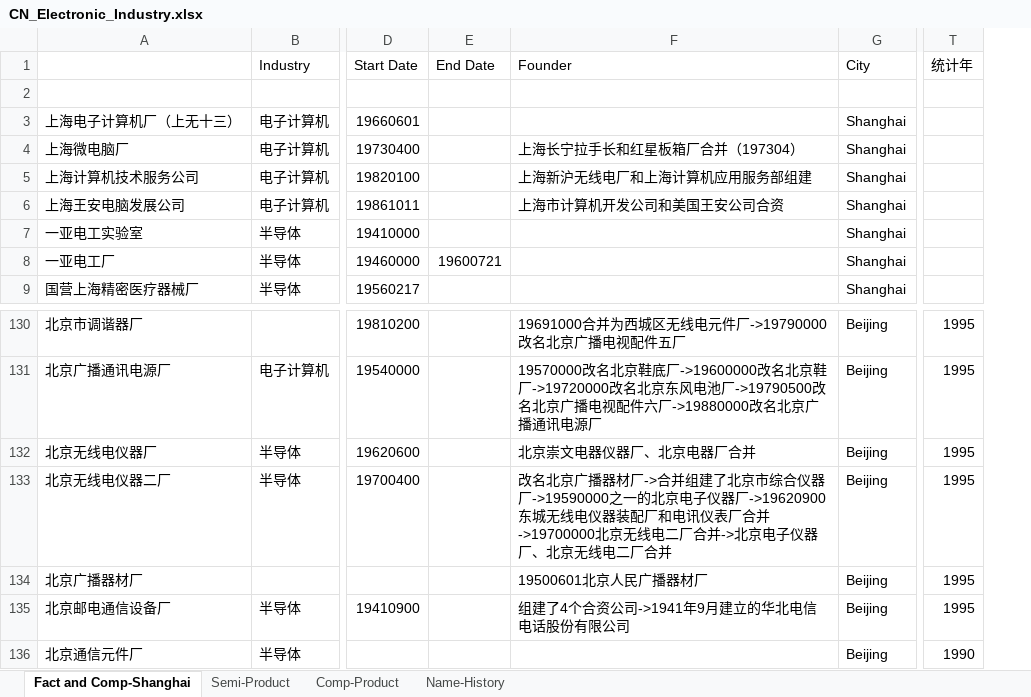
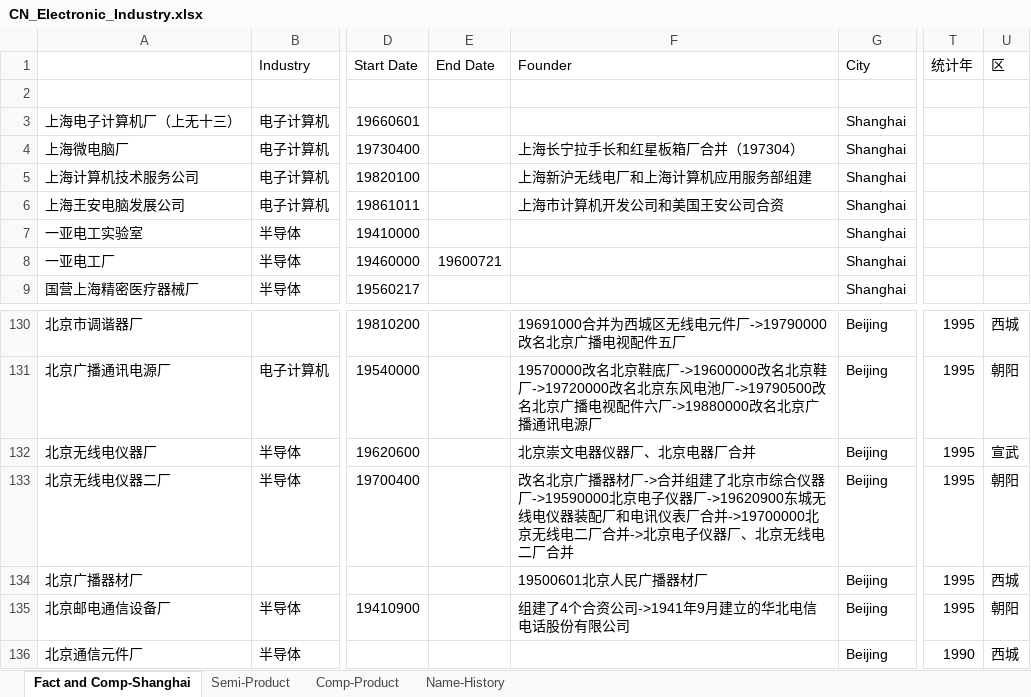
Before and after one commit to gantai/Electronic_industry_CN_Map, an Excel workbook: CN_Electronic_Industry.xlsx, sheet Fact and Comp-Shanghai, drawn as a sheet; only a part is shown, gaps mark what is left out; values as stored, in another font and other column widths than the file's, no borders; the diff names each change by its address in the sheet, - before the commit and + after, or states it on an @@ line.

```diff
--- a/CN_Electronic_Industry.xlsx (sheet Fact and Comp-Shanghai)
+++ b/CN_Electronic_Industry.xlsx (sheet Fact and Comp-Shanghai)
+column U (区), rows 130-136: 西城 | 朝阳 | 宣武 | 朝阳 | 西城 | 朝阳 | 西城
-F133 (Founder): …仪器厂->19590000之一的北京电子…
+F133 (Founder): …仪器厂->19590000北京电子…
```
Also changed, not shown: sheet Name-History.
